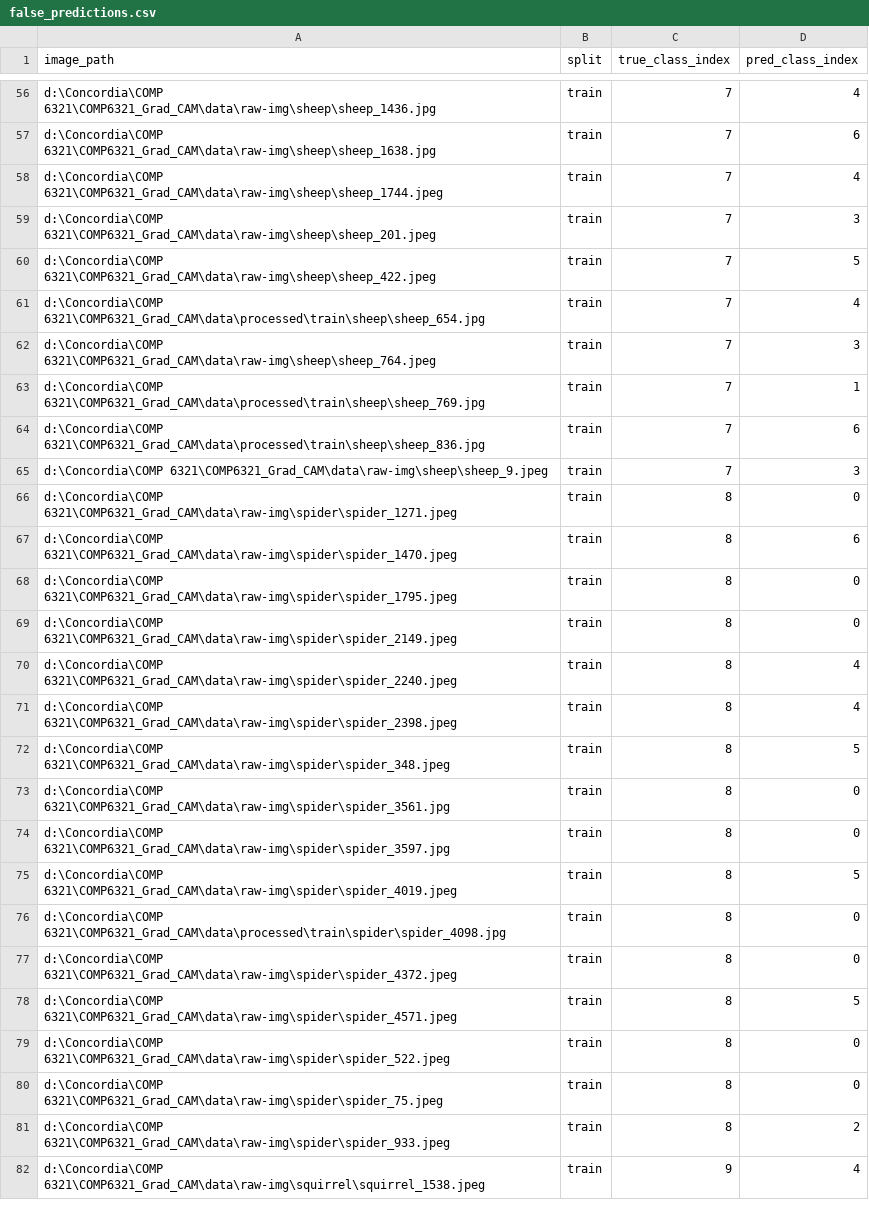
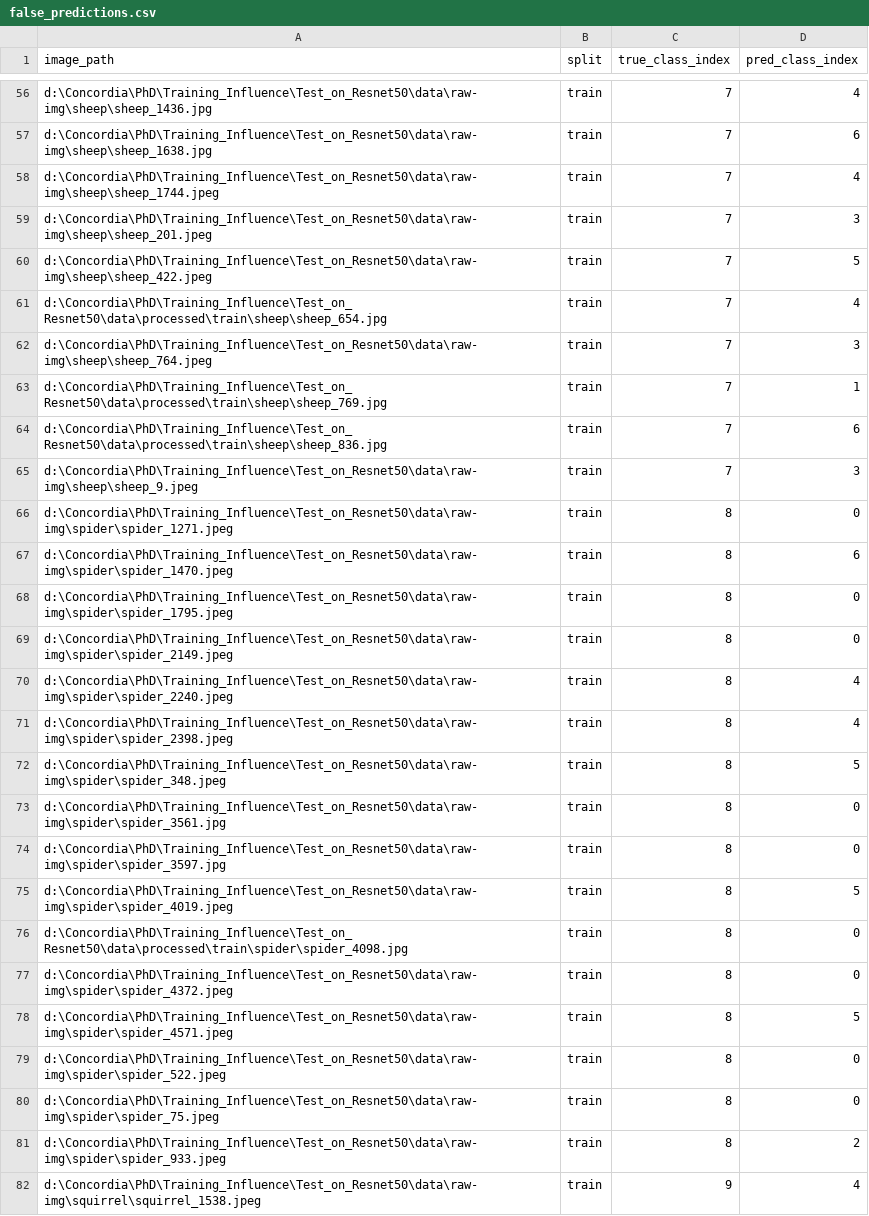
Before and after one commit to DucHuyTa04/Training-Influence-on-Resnet50, a CSV file: false_predictions.csv, drawn as a sheet; only a part is shown, gaps mark what is left out; the diff covers the shown part only; the diff names each change by its address in the sheet, - before the commit and + after, or states it on an @@ line.

```diff
--- a/false_predictions.csv
+++ b/false_predictions.csv
-A56 (image_path): d:\Concordia\COMP 6321\COMP6321_Grad_CAM\data\raw-img\sheep\sheep_1436.jpg
+A56 (image_path): d:\Concordia\PhD\Training_Influence\Test_on_Resnet50\data\raw-img\sheep\sheep_1436.jpg
-A57 (image_path): d:\Concordia\COMP 6321\COMP6321_Grad_CAM\data\raw-img\sheep\sheep_1638.jpg
+A57 (image_path): d:\Concordia\PhD\Training_Influence\Test_on_Resnet50\data\raw-img\sheep\sheep_1638.jpg
-A58 (image_path): d:\Concordia\COMP 6321\COMP6321_Grad_CAM\data\raw-img\sheep\sheep_1744.jpeg
+A58 (image_path): d:\Concordia\PhD\Training_Influence\Test_on_Resnet50\data\raw-img\sheep\sheep_1744.jpeg
-A59 (image_path): d:\Concordia\COMP 6321\COMP6321_Grad_CAM\data\raw-img\sheep\sheep_201.jpeg
+A59 (image_path): d:\Concordia\PhD\Training_Influence\Test_on_Resnet50\data\raw-img\sheep\sheep_201.jpeg
-A60 (image_path): d:\Concordia\COMP 6321\COMP6321_Grad_CAM\data\raw-img\sheep\sheep_422.jpeg
+A60 (image_path): d:\Concordia\PhD\Training_Influence\Test_on_Resnet50\data\raw-img\sheep\sheep_422.jpeg
-A61 (image_path): d:\Concordia\COMP 6321\COMP6321_Grad_CAM\data\processed\train\sheep\sheep_654.jpg
+A61 (image_path): d:\Concordia\PhD\Training_Influence\Test_on_Resnet50\data\processed\train\sheep\sheep_654.jpg
-A62 (image_path): d:\Concordia\COMP 6321\COMP6321_Grad_CAM\data\raw-img\sheep\sheep_764.jpeg
+A62 (image_path): d:\Concordia\PhD\Training_Influence\Test_on_Resnet50\data\raw-img\sheep\sheep_764.jpeg
-A63 (image_path): d:\Concordia\COMP 6321\COMP6321_Grad_CAM\data\processed\train\sheep\sheep_769.jpg
+A63 (image_path): d:\Concordia\PhD\Training_Influence\Test_on_Resnet50\data\processed\train\sheep\sheep_769.jpg
-A64 (image_path): d:\Concordia\COMP 6321\COMP6321_Grad_CAM\data\processed\train\sheep\sheep_836.jpg
+A64 (image_path): d:\Concordia\PhD\Training_Influence\Test_on_Resnet50\data\processed\train\sheep\sheep_836.jpg
-A65 (image_path): d:\Concordia\COMP 6321\COMP6321_Grad_CAM\data\raw-img\sheep\sheep_9.jpeg
+A65 (image_path): d:\Concordia\PhD\Training_Influence\Test_on_Resnet50\data\raw-img\sheep\sheep_9.jpeg
-A66 (image_path): d:\Concordia\COMP 6321\COMP6321_Grad_CAM\data\raw-img\spider\spider_1271.jpeg
+A66 (image_path): d:\Concordia\PhD\Training_Influence\Test_on_Resnet50\data\raw-img\spider\spider_1271.jpeg
-A67 (image_path): d:\Concordia\COMP 6321\COMP6321_Grad_CAM\data\raw-img\spider\spider_1470.jpeg
+A67 (image_path): d:\Concordia\PhD\Training_Influence\Test_on_Resnet50\data\raw-img\spider\spider_1470.jpeg
-A68 (image_path): d:\Concordia\COMP 6321\COMP6321_Grad_CAM\data\raw-img\spider\spider_1795.jpeg
+A68 (image_path): d:\Concordia\PhD\Training_Influence\Test_on_Resnet50\data\raw-img\spider\spider_1795.jpeg
-A69 (image_path): d:\Concordia\COMP 6321\COMP6321_Grad_CAM\data\raw-img\spider\spider_2149.jpeg
+A69 (image_path): d:\Concordia\PhD\Training_Influence\Test_on_Resnet50\data\raw-img\spider\spider_2149.jpeg
-A70 (image_path): d:\Concordia\COMP 6321\COMP6321_Grad_CAM\data\raw-img\spider\spider_2240.jpeg
+A70 (image_path): d:\Concordia\PhD\Training_Influence\Test_on_Resnet50\data\raw-img\spider\spider_2240.jpeg
-A71 (image_path): d:\Concordia\COMP 6321\COMP6321_Grad_CAM\data\raw-img\spider\spider_2398.jpeg
+A71 (image_path): d:\Concordia\PhD\Training_Influence\Test_on_Resnet50\data\raw-img\spider\spider_2398.jpeg
-A72 (image_path): d:\Concordia\COMP 6321\COMP6321_Grad_CAM\data\raw-img\spider\spider_348.jpeg
+A72 (image_path): d:\Concordia\PhD\Training_Influence\Test_on_Resnet50\data\raw-img\spider\spider_348.jpeg
-A73 (image_path): d:\Concordia\COMP 6321\COMP6321_Grad_CAM\data\raw-img\spider\spider_3561.jpg
+A73 (image_path): d:\Concordia\PhD\Training_Influence\Test_on_Resnet50\data\raw-img\spider\spider_3561.jpg
-A74 (image_path): d:\Concordia\COMP 6321\COMP6321_Grad_CAM\data\raw-img\spider\spider_3597.jpg
+A74 (image_path): d:\Concordia\PhD\Training_Influence\Test_on_Resnet50\data\raw-img\spider\spider_3597.jpg
-A75 (image_path): d:\Concordia\COMP 6321\COMP6321_Grad_CAM\data\raw-img\spider\spider_4019.jpeg
+A75 (image_path): d:\Concordia\PhD\Training_Influence\Test_on_Resnet50\data\raw-img\spider\spider_4019.jpeg
-A76 (image_path): d:\Concordia\COMP 6321\COMP6321_Grad_CAM\data\processed\train\spider\spider_4098.jpg
+A76 (image_path): d:\Concordia\PhD\Training_Influence\Test_on_Resnet50\data\processed\train\spider\spider_4098.jpg
-A77 (image_path): d:\Concordia\COMP 6321\COMP6321_Grad_CAM\data\raw-img\spider\spider_4372.jpeg
+A77 (image_path): d:\Concordia\PhD\Training_Influence\Test_on_Resnet50\data\raw-img\spider\spider_4372.jpeg
-A78 (image_path): d:\Concordia\COMP 6321\COMP6321_Grad_CAM\data\raw-img\spider\spider_4571.jpeg
+A78 (image_path): d:\Concordia\PhD\Training_Influence\Test_on_Resnet50\data\raw-img\spider\spider_4571.jpeg
-A79 (image_path): d:\Concordia\COMP 6321\COMP6321_Grad_CAM\data\raw-img\spider\spider_522.jpeg
+A79 (image_path): d:\Concordia\PhD\Training_Influence\Test_on_Resnet50\data\raw-img\spider\spider_522.jpeg
-A80 (image_path): d:\Concordia\COMP 6321\COMP6321_Grad_CAM\data\raw-img\spider\spider_75.jpeg
+A80 (image_path): d:\Concordia\PhD\Training_Influence\Test_on_Resnet50\data\raw-img\spider\spider_75.jpeg
-A81 (image_path): d:\Concordia\COMP 6321\COMP6321_Grad_CAM\data\raw-img\spider\spider_933.jpeg
+A81 (image_path): d:\Concordia\PhD\Training_Influence\Test_on_Resnet50\data\raw-img\spider\spider_933.jpeg
-A82 (image_path): d:\Concordia\COMP 6321\COMP6321_Grad_CAM\data\raw-img\squirrel\squirrel_1538.jpeg
+A82 (image_path): d:\Concordia\PhD\Training_Influence\Test_on_Resnet50\data\raw-img\squirrel\squirrel_1538.jpeg
```
Also changed, not shown: 147 edited cells elsewhere in this file, 11 other files.
